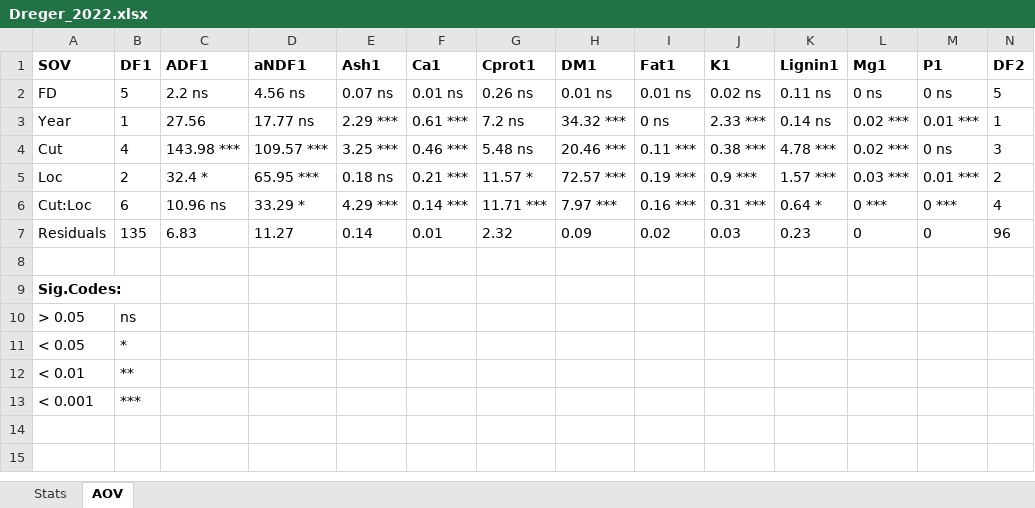
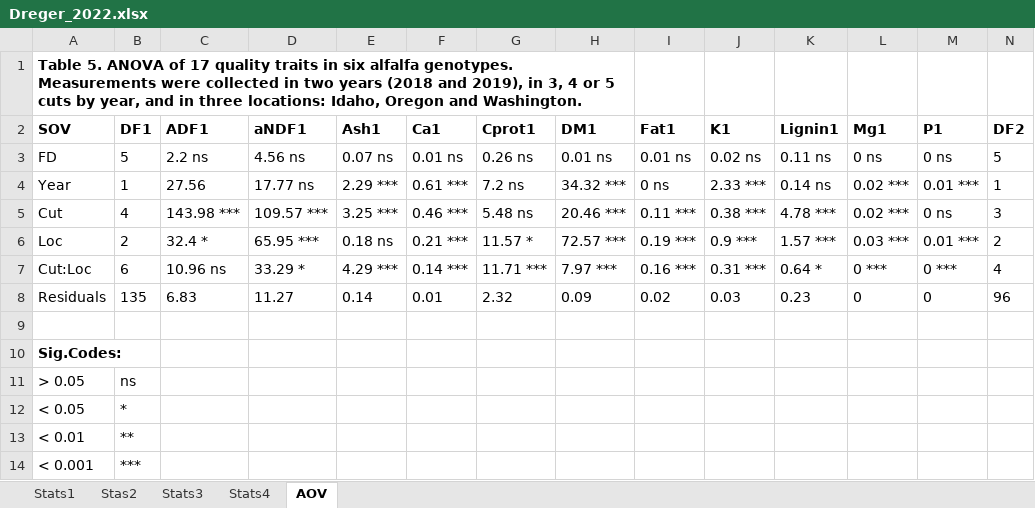
Before and after one commit to cculma/Dreger_2022, an Excel workbook: stats_1/Dreger_2022.xlsx, sheet AOV, drawn as a sheet; only a part is shown; values as stored, in another font and other column widths than the file's, no borders; rows hold the shown columns only; the diff names each change by its address in the sheet, - before the commit and + after, or states it on an @@ line.

Commit message:
stats1

```diff
--- a/stats_1/Dreger_2022.xlsx (sheet AOV)
+++ b/stats_1/Dreger_2022.xlsx (sheet AOV)
-sheet tab: Stats
+sheet tab: Stats1
+sheet tab: Stas2
+sheet tab: Stats3
+sheet tab: Stats4
+row 1: Table 5. ANOVA of 17 quality traits in six alfalfa genotypes. Measurements were collected in two years (2018 and 2019), in 3, 4 or 5 cuts by year, and in three locations: Idaho, Oregon and Washington.
```
Also changed, not shown: sheet Stats1, 8 other files.
